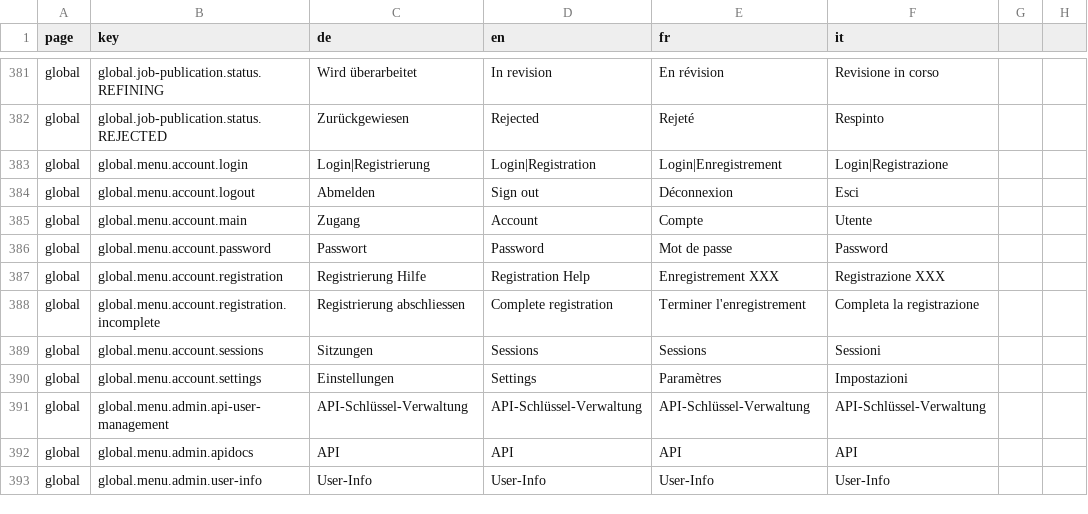
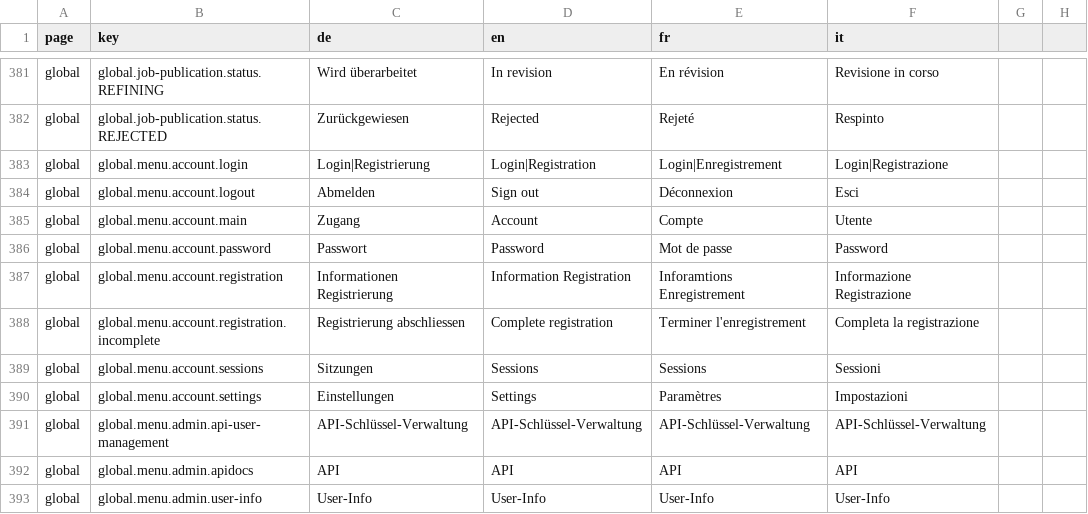
Before and after one commit to Eisfresser/jobroom2, a CSV file: src/main/webapp/i18n/translations.csv, drawn as a sheet; only a part is shown, gaps mark what is left out.

Commit message:
DF-251: changed german translation for "Registration"

```diff
--- a/src/main/webapp/i18n/translations.csv
+++ b/src/main/webapp/i18n/translations.csv
@@ -386,3 +386,3 @@ global,global.menu.account.main,Zugang,Account,Compte,Utente
 global,global.menu.account.password,Passwort,Password,Mot de passe,Password
-global,global.menu.account.registration,Registrierung Hilfe,Registration Help,Enregistrement XXX,Registrazione XXX
+global,global.menu.account.registration,Informationen Registrierung,Information Registration,Inforamtions Enregistrement,Informazione Registrazione
 global,global.menu.account.registration.incomplete,Registrierung abschliessen,Complete registration,Terminer l'enregistrement,Completa la registrazione
```
Also changed, not shown: 4 other files.
